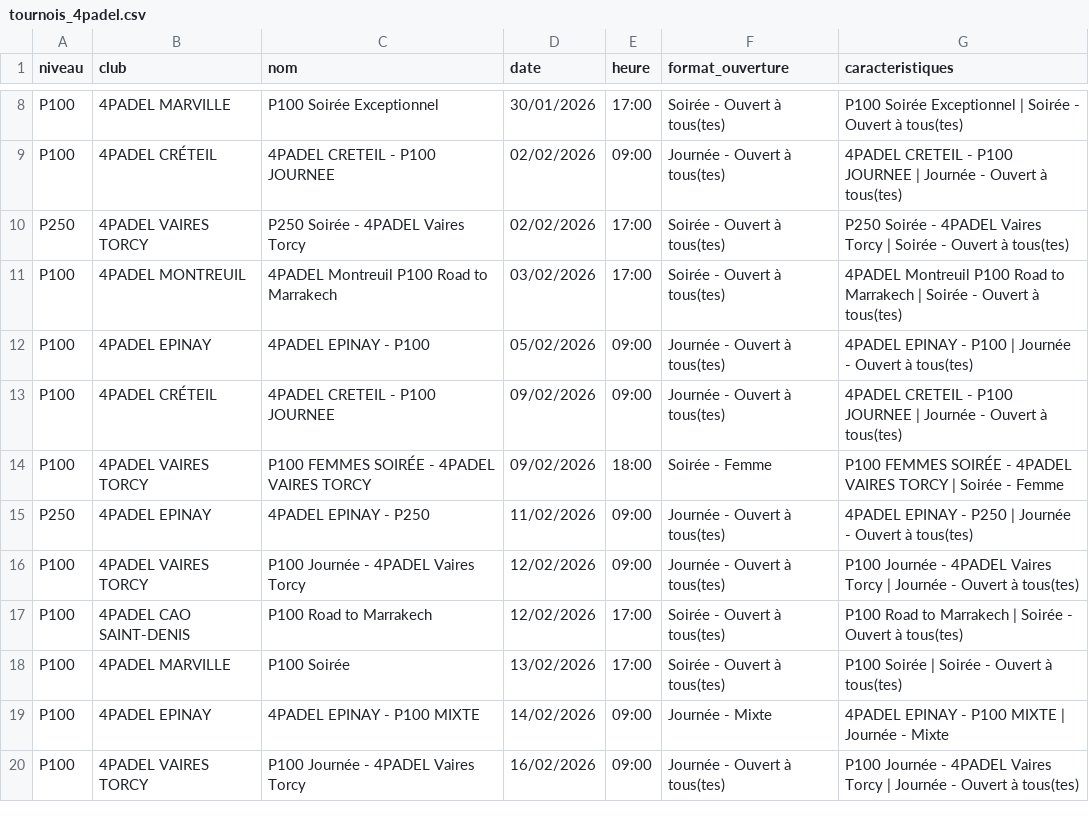
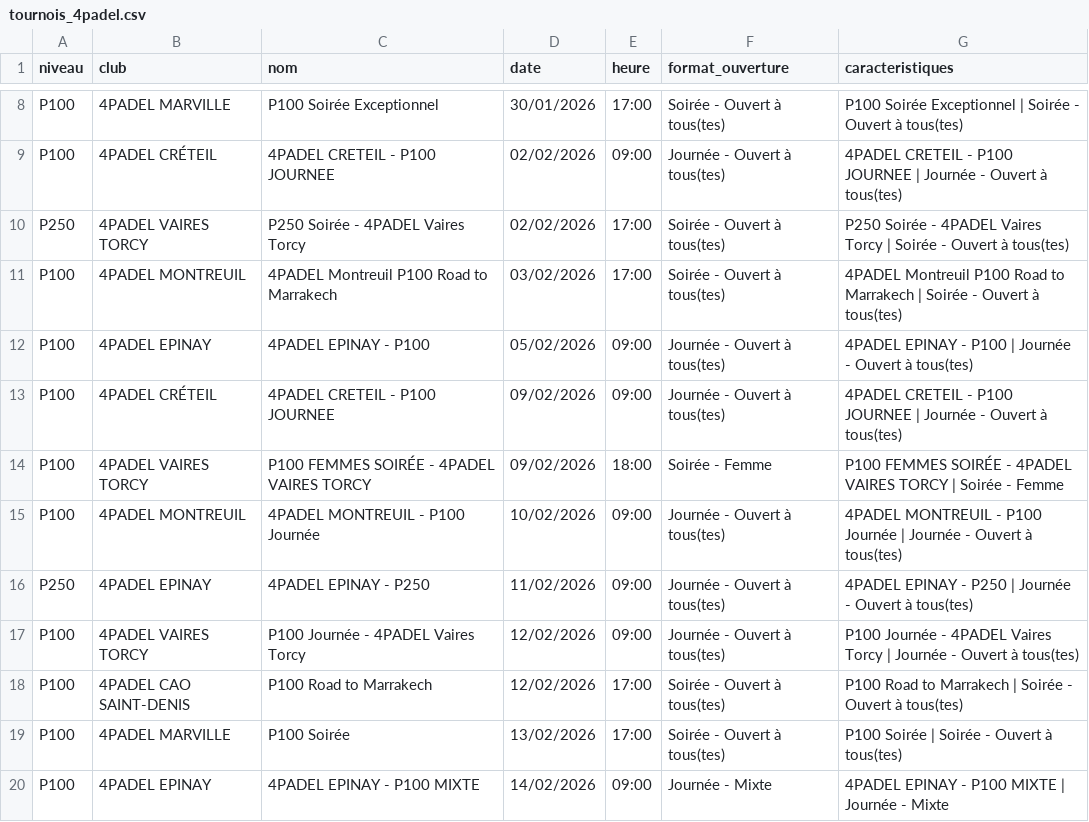
Before and after one commit to TheBigLouloup/Padel, a CSV file: tournois_4padel.csv, drawn as a sheet; only a part is shown, gaps mark what is left out; the shorter side is filled out with more unchanged rows.

```diff
--- a/tournois_4padel.csv
+++ b/tournois_4padel.csv
@@ -14,2 +14,3 @@ P100,4PADEL CRÉTEIL,4PADEL CRETEIL - P100 JOURNEE,09/02/2026,09:00,Journée - O
 P100,4PADEL VAIRES TORCY,P100 FEMMES SOIRÉE - 4PADEL VAIRES TORCY,09/02/2026,18:00,Soirée - Femme,P100 FEMMES SOIRÉE - 4PADEL VAIRES TORCY | Soirée - Femme
+P100,4PADEL MONTREUIL,4PADEL MONTREUIL - P100 Journée,10/02/2026,09:00,Journée - Ouvert à tous(tes),4PADEL MONTREUIL - P100 Journée | Journée - Ouvert à tous(tes)
 P250,4PADEL EPINAY,4PADEL EPINAY - P250,11/02/2026,09:00,Journée - Ouvert à tous(tes),4PADEL EPINAY - P250 | Journée - Ouvert à tous(tes)
```
Also changed, not shown: 1 other file.
